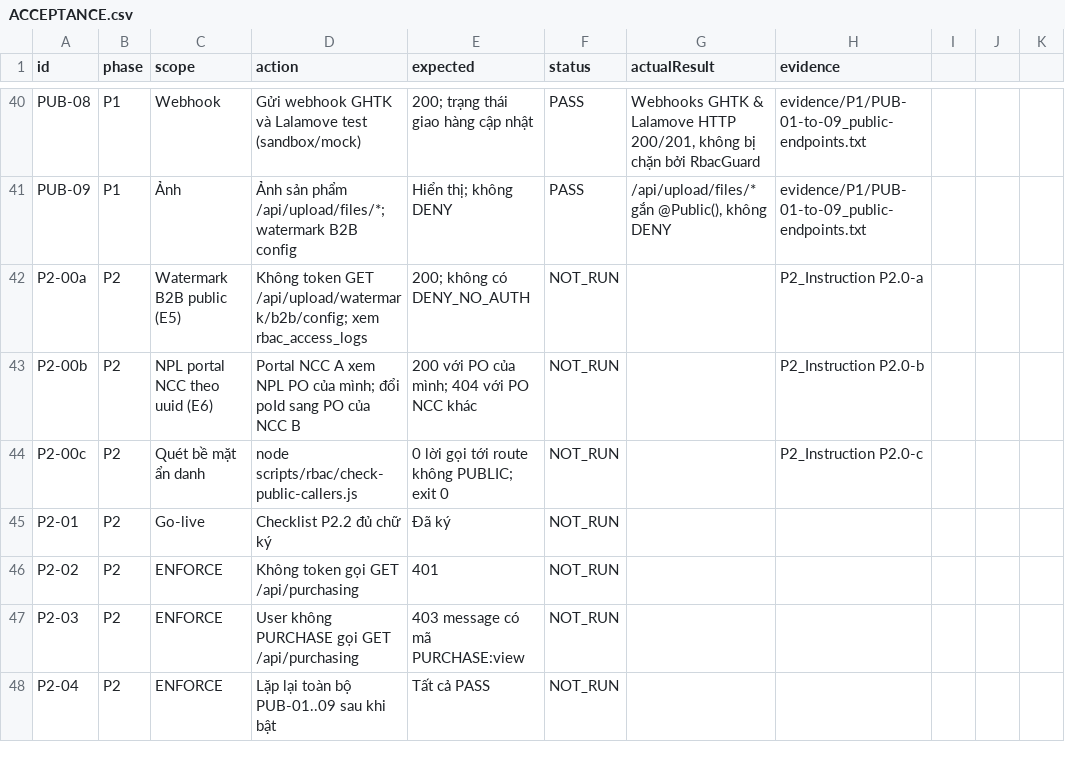
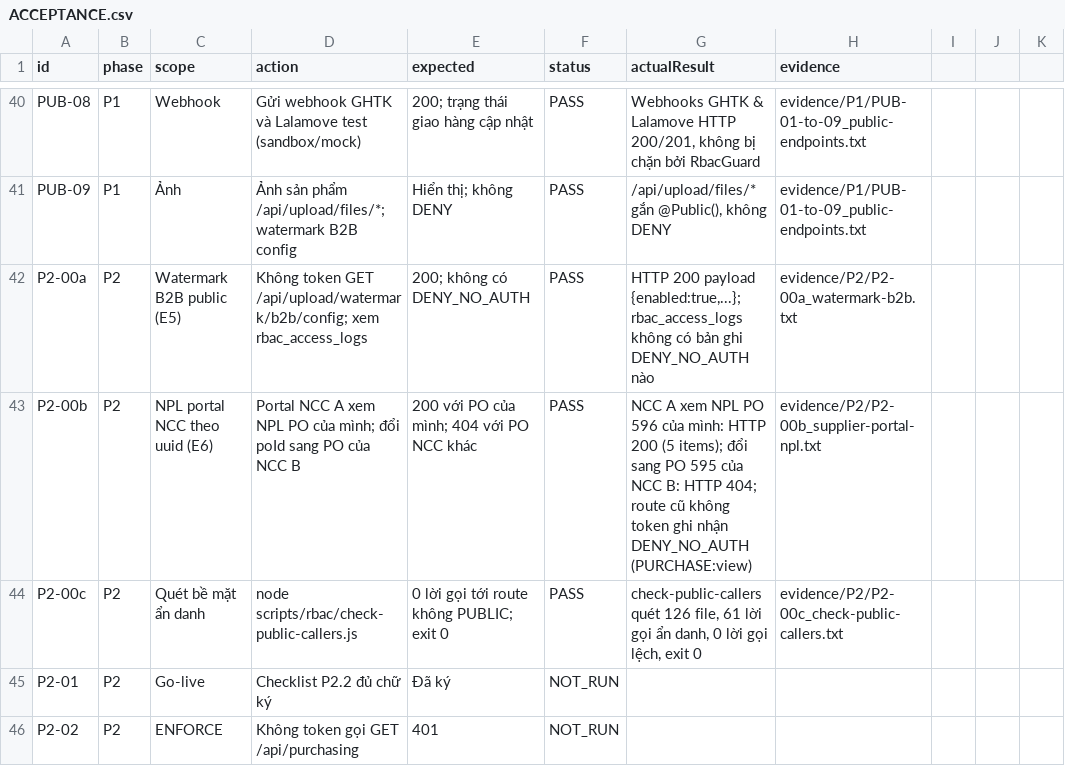
Before and after one commit to residoken-wq/hula-erp, a CSV file: docs/rbac_v2/ACCEPTANCE.csv, drawn as a sheet; only a part is shown, gaps mark what is left out; the shorter side is filled out with more unchanged rows; the diff names each change by its address in the sheet, - before the commit and + after, or states it on an @@ line.

Commit message:
test(rbac): verify P2.0 acceptance on clean test-env and submit REPORT_P2.0

```diff
--- a/docs/rbac_v2/ACCEPTANCE.csv
+++ b/docs/rbac_v2/ACCEPTANCE.csv
-F42:F44 (status): NOT_RUN
+F42:F44 (status): PASS
-G42 (actualResult): (empty)
+G42 (actualResult): HTTP 200 payload {enabled:true,...}; rbac_access_logs không có bản ghi DENY_NO_AUTH nào
-H42 (evidence): P2_Instruction P2.0-a
+H42 (evidence): evidence/P2/P2-00a_watermark-b2b.txt
-G43 (actualResult): (empty)
+G43 (actualResult): NCC A xem NPL PO 596 của mình: HTTP 200 (5 items); đổi sang PO 595 của NCC B: HTTP 404; route cũ không token ghi nhận DENY_NO_AUTH (PURCHASE:view)
-H43 (evidence): P2_Instruction P2.0-b
+H43 (evidence): evidence/P2/P2-00b_supplier-portal-npl.txt
-G44 (actualResult): (empty)
+G44 (actualResult): check-public-callers quét 126 file, 61 lời gọi ẩn danh, 0 lời gọi lệch, exit 0
-H44 (evidence): P2_Instruction P2.0-c
+H44 (evidence): evidence/P2/P2-00c_check-public-callers.txt
```
Also changed, not shown: 7 other files.
